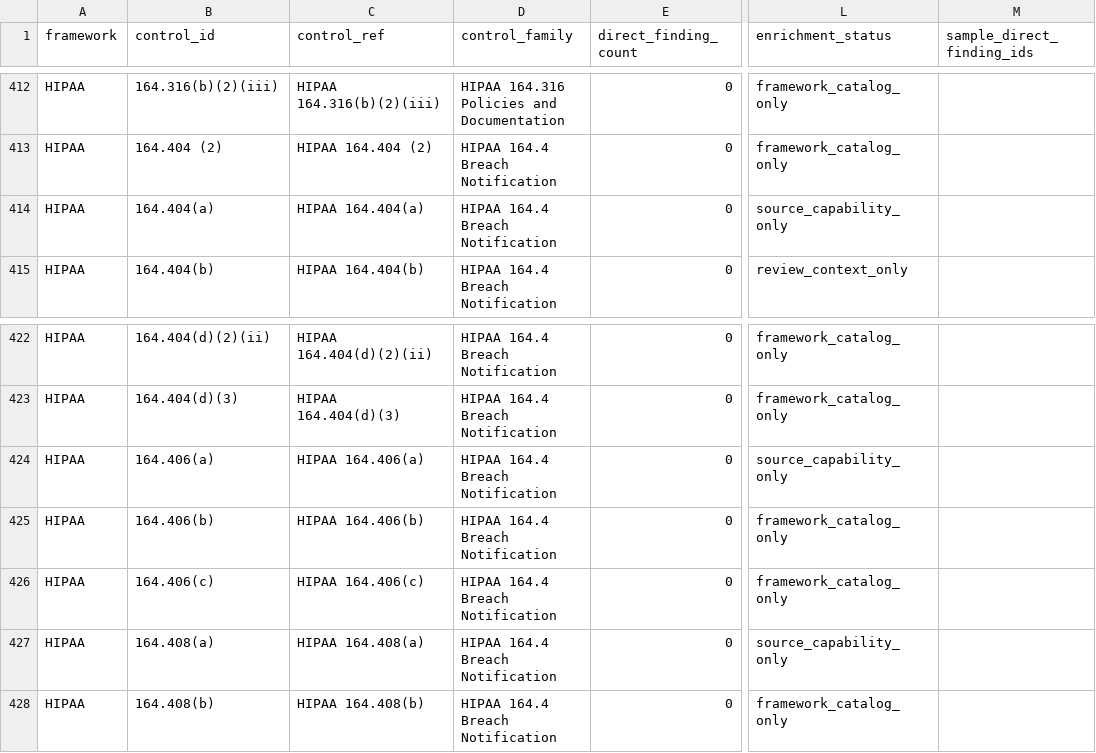
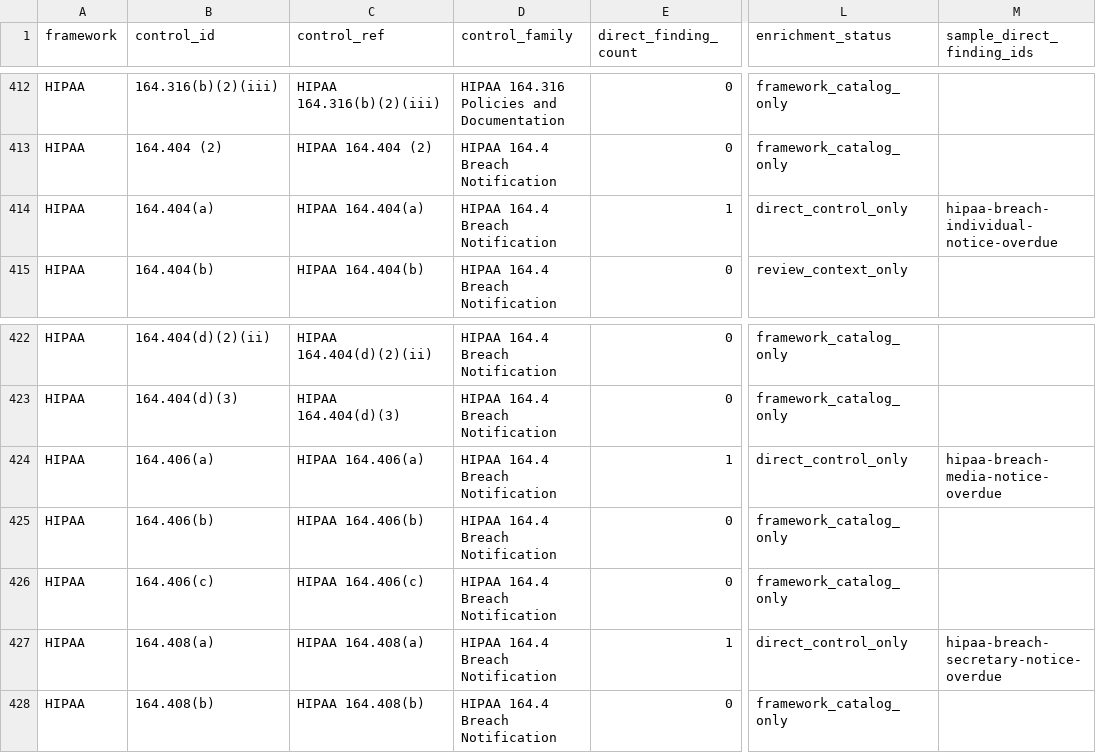
Before and after one commit to writer/cerebro, a CSV file: docs/reference/policy-compliance-mapping/framework_control_enrichment_map.csv, drawn as a sheet; only a part is shown, gaps mark what is left out; the diff names each change by its address in the sheet, - before the commit and + after, or states it on an @@ line.

Commit message:
Add HIPAA breach notification policy coverage

```diff
--- a/docs/reference/policy-compliance-mapping/framework_control_enrichment_map.csv
+++ b/docs/reference/policy-compliance-mapping/framework_control_enrichment_map.csv
-E414 (direct_finding_count): 0
+E414 (direct_finding_count): 1
-L414 (enrichment_status): source_capability_only
+L414 (enrichment_status): direct_control_only
-M414 (sample_direct_finding_ids): (empty)
+M414 (sample_direct_finding_ids): hipaa-breach-individual-notice-overdue
-E424 (direct_finding_count): 0
+E424 (direct_finding_count): 1
-L424 (enrichment_status): source_capability_only
+L424 (enrichment_status): direct_control_only
-M424 (sample_direct_finding_ids): (empty)
+M424 (sample_direct_finding_ids): hipaa-breach-media-notice-overdue
-E427 (direct_finding_count): 0
+E427 (direct_finding_count): 1
-L427 (enrichment_status): source_capability_only
+L427 (enrichment_status): direct_control_only
-M427 (sample_direct_finding_ids): (empty)
+M427 (sample_direct_finding_ids): hipaa-breach-secretary-notice-overdue
```
Also changed, not shown: docs/reference/policy-compliance-mapping/framework_control_gap_map.csv, docs/reference/policy-compliance-mapping/overview.csv, 19 other files.
